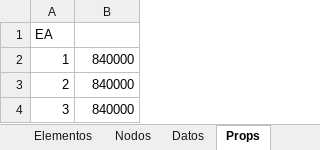
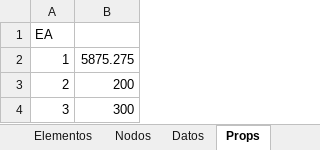
Before and after one commit to Jean70402/CalculadoraCerchasExcel, an Excel workbook: datos/datos.xlsx, sheet Props, drawn as a sheet; values as stored, in another font and other column widths than the file's, no borders; the diff names each change by its address in the sheet, - before the commit and + after, or states it on an @@ line.

```diff
--- a/datos/datos.xlsx (sheet Props)
+++ b/datos/datos.xlsx (sheet Props)
-B2: 840000
+B2: 5875.275
-B3: 840000
+B3: 200
-B4: 840000
+B4: 300
```
Also changed, not shown: sheet Nodos, sheet Elementos, sheet Datos, 1 other file.
